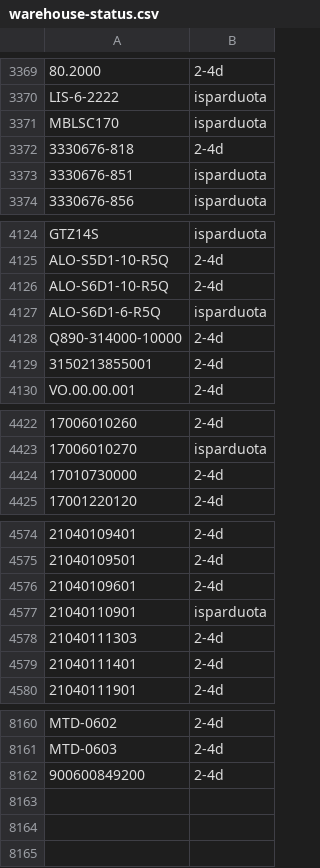
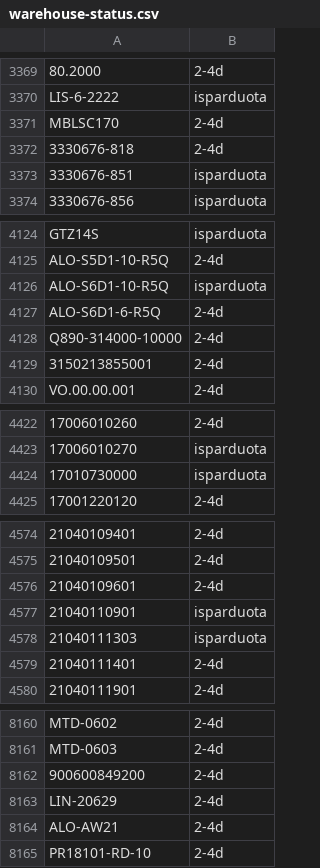
Before and after one commit to Automeskos/mototop-feeds, a CSV file: feeds/warehouse-status.csv, drawn as a sheet; only a part is shown, gaps mark what is left out; the diff covers the shown part only; the diff names each change by its address in the sheet, - before the commit and + after, or states it on an @@ line.

```diff
--- a/feeds/warehouse-status.csv
+++ b/feeds/warehouse-status.csv
-B3371: isparduota
+B3371: 2-4d
-B4126: 2-4d
+B4126: isparduota
-B4127: isparduota
+B4127: 2-4d
-B4424: 2-4d
+B4424: isparduota
-B4578: 2-4d
+B4578: isparduota
+row 8163: LIN-20629 | 2-4d
+row 8164: ALO-AW21 | 2-4d
+row 8165: PR18101-RD-10 | 2-4d
```
Also changed, not shown: 8 edited cells elsewhere in this file, 6 other files.
